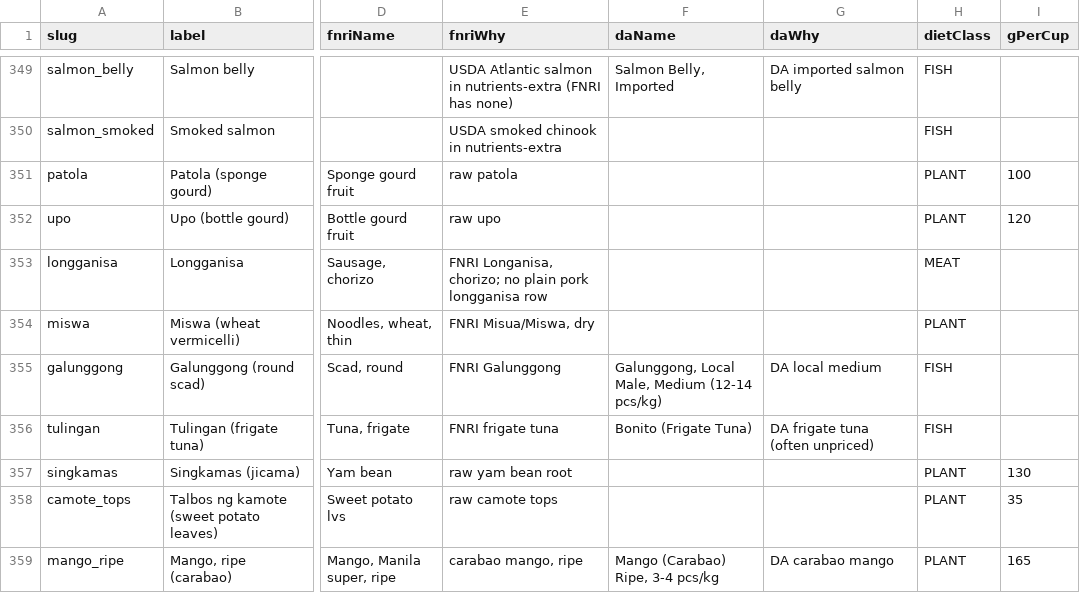
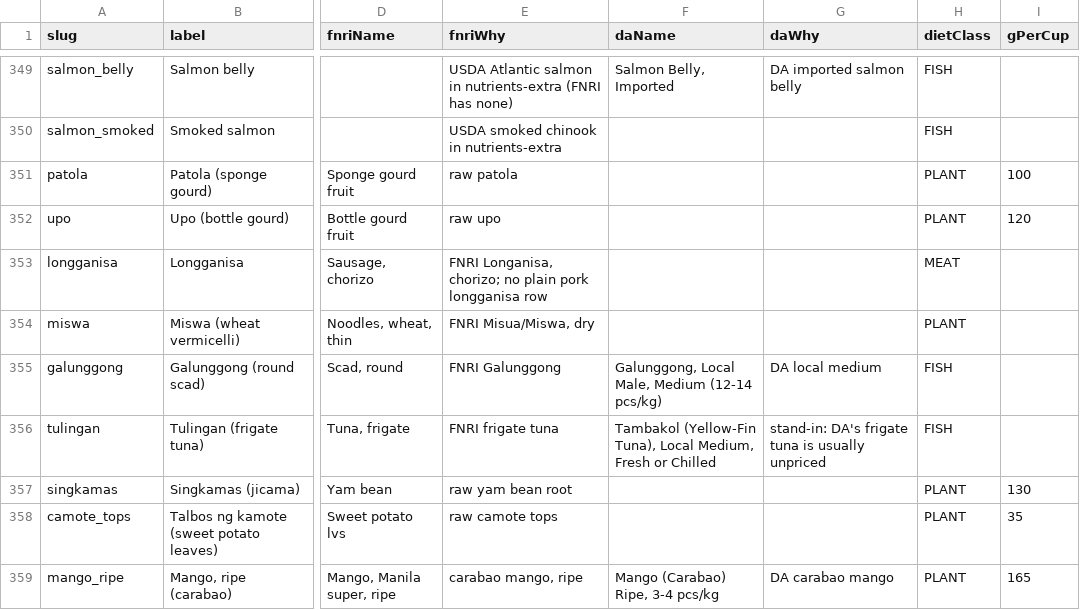
Before and after one commit to john3162000/website_business, a TSV file: scraper-backend/data/catalog/canonicals.tsv, drawn as a sheet; only a part is shown, gaps mark what is left out; the diff covers the shown part only; the diff names each change by its address in the sheet, - before the commit and + after, or states it on an @@ line.

```diff
--- a/scraper-backend/data/catalog/canonicals.tsv
+++ b/scraper-backend/data/catalog/canonicals.tsv
-F356 (daName): Bonito (Frigate Tuna)
+F356 (daName): Tambakol (Yellow-Fin Tuna), Local Medium, Fresh or Chilled
-G356 (daWhy): DA frigate tuna (often unpriced)
+G356 (daWhy): stand-in: DA's frigate tuna is usually unpriced
```
Also changed, not shown: 31 edited cells elsewhere in this file, scraper-backend/data/catalog/aliases.tsv, scraper-backend/data/catalog/manual-prices.tsv, 1 other file.
